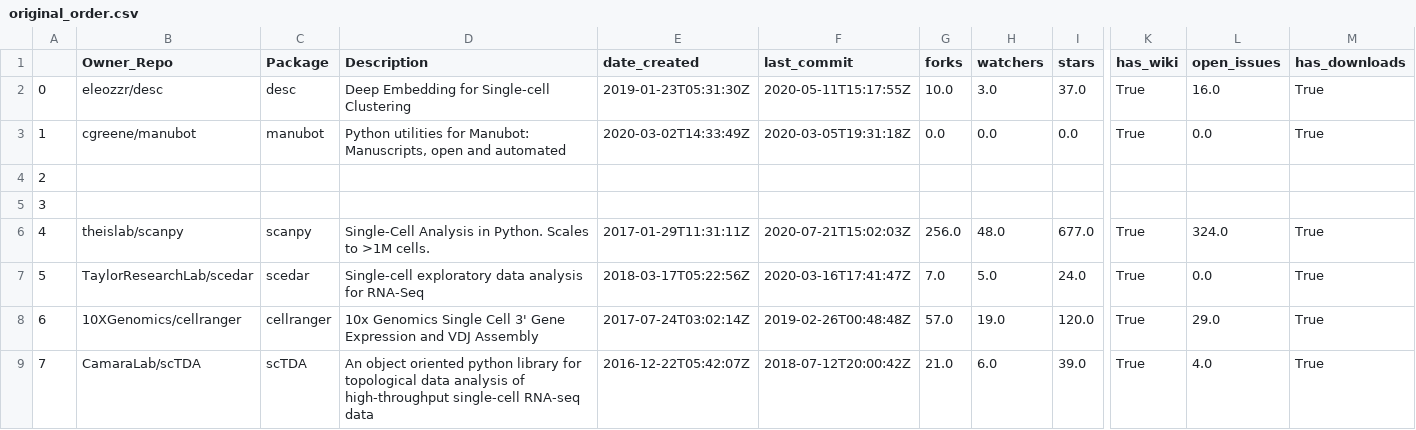
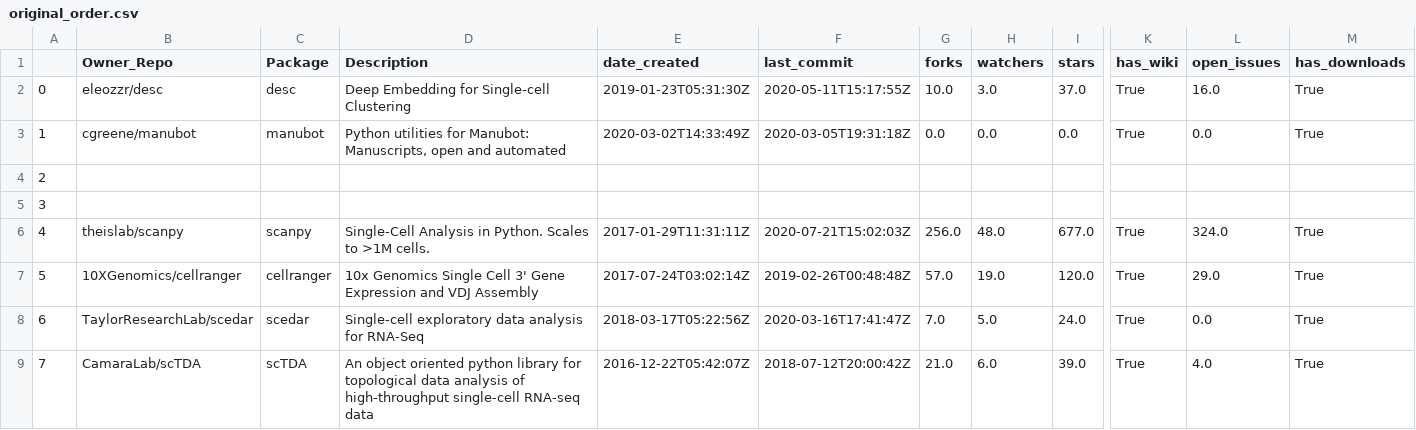
Before and after one commit to benstear/biopypir_logs, a CSV file: original_order.csv, drawn as a sheet; only a part is shown, gaps mark what is left out; removed rows and columns are numbered as before the commit, all else as after; rows hold the shown columns only; the diff names each change by its address in the sheet, - before the commit and + after, or states it on an @@ line.

```diff
--- a/original_order.csv
+++ b/original_order.csv
-row 7: 5 | TaylorResearchLab/scedar | scedar | Single-cell exploratory data analysis for RNA-Seq | 2018-03-17T05:22:56Z | 2020-03-16T17:41:47Z | 7.0 | 5.0 | 24.0 | True | 0.0 | True
-A7: 6
+A7: 5
+row 8: 6 | TaylorResearchLab/scedar | scedar | Single-cell exploratory data analysis for RNA-Seq | 2018-03-17T05:22:56Z | 2020-03-16T17:41:47Z | 7.0 | 5.0 | 24.0 | True | 0.0 | True
```
Also changed, not shown: log_matrix.csv, reordered.csv, 3 other files.
